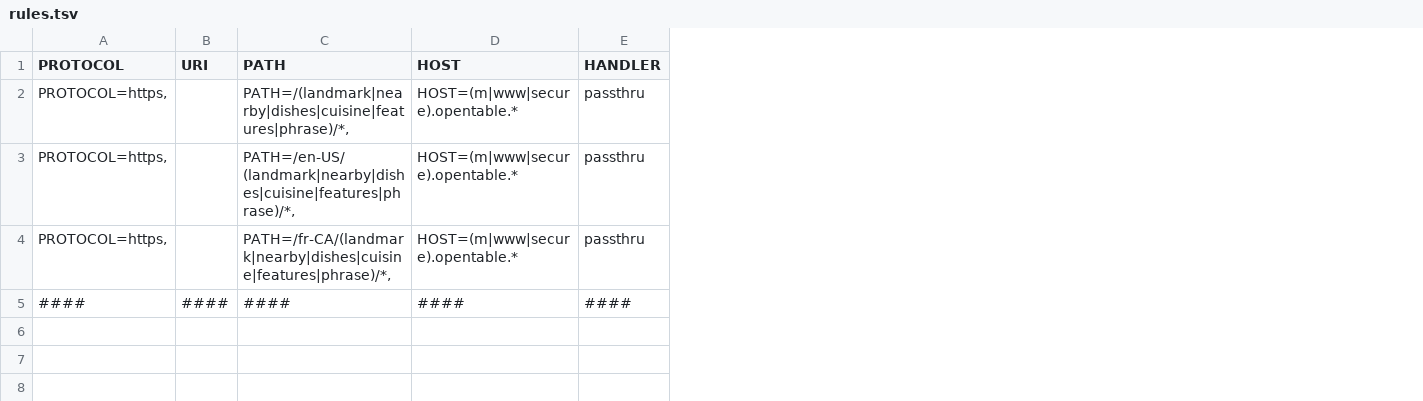
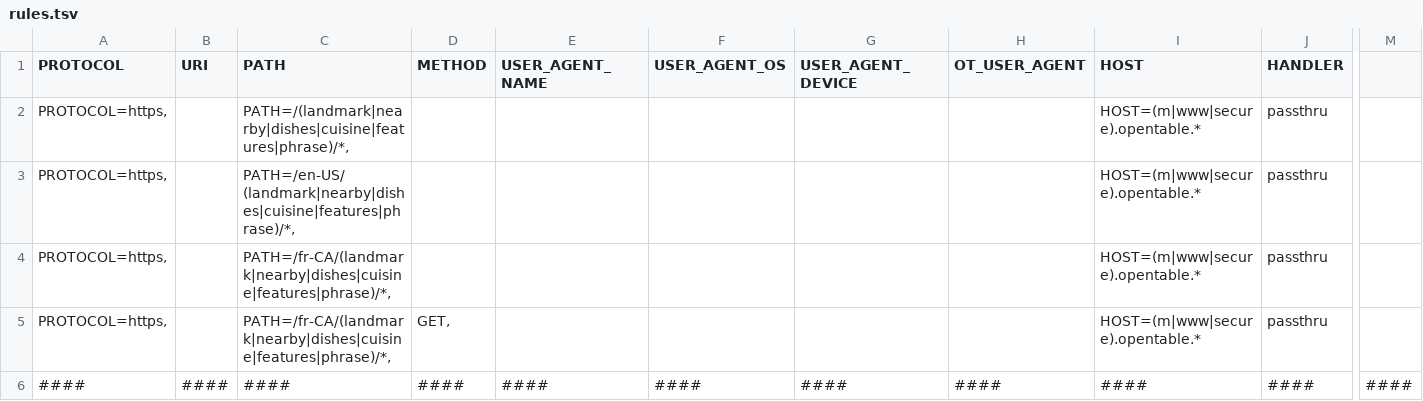
Before and after one commit to rushalias/rsudoku, a TSV file: rules.tsv, drawn as a sheet; only a part is shown, gaps mark what is left out; addresses are those after the commit; rows hold the shown columns only; the diff names each change by its address in the sheet, - before the commit and + after, or states it on an @@ line.

Commit message:
format

```diff
--- a/rules.tsv
+++ b/rules.tsv
+column D (METHOD), row 6: ####
+column E (USER_AGENT_NAME), row 6: ####
+column F (USER_AGENT_OS), row 6: ####
+column G (USER_AGENT_DEVICE), row 6: ####
+column H (OT_USER_AGENT), row 6: ####
+column M, row 6: ####
+row 5: PROTOCOL=https, |  | PATH=/fr-CA/(landmark|nearby|dishes|cuisine|features|phrase)/*, | GET, |  |  |  |  | HOST=(m|www|secure).opentable.* | passthru
```
